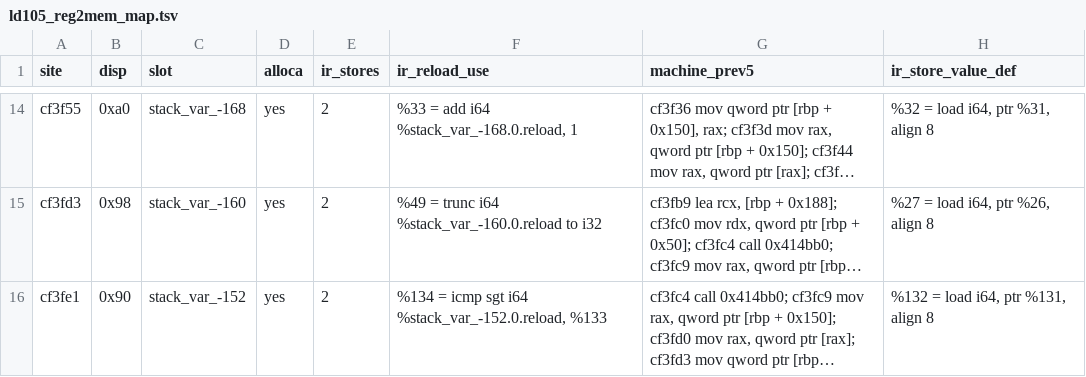
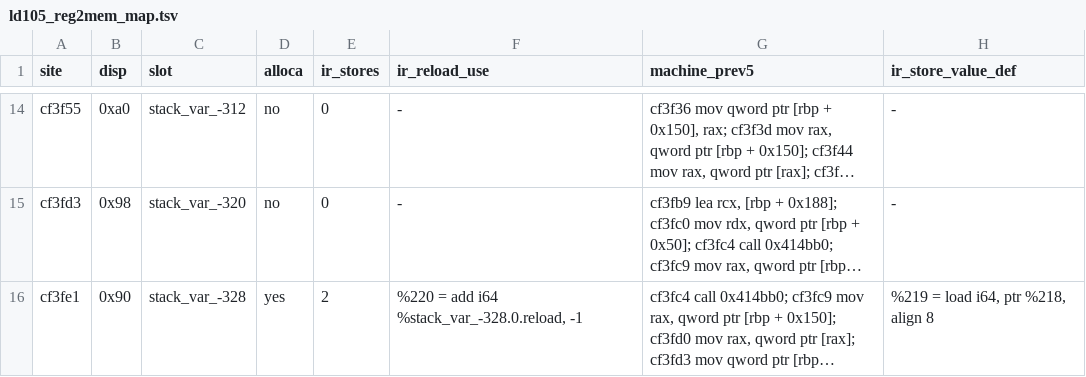
Before and after one commit to signature-studio/signature-studio-dev, a TSV file: tools/m11/ldfix/results/ld105_reg2mem_map.tsv, drawn as a sheet; only a part is shown, gaps mark what is left out; long unchanged cells end in …; the diff covers the shown part only; the diff names each change by its address in the sheet, - before the commit and + after, or states it on an @@ line.

```diff
--- a/tools/m11/ldfix/results/ld105_reg2mem_map.tsv
+++ b/tools/m11/ldfix/results/ld105_reg2mem_map.tsv
-C14 (slot): stack_var_-168
+C14 (slot): stack_var_-312
-D14:D15 (alloca): yes
+D14:D15 (alloca): no
-E14:E15 (ir_stores): 2
+E14:E15 (ir_stores): 0
-F14 (ir_reload_use): %33 = add i64 %stack_var_-168.0.reload, 1
+F14 (ir_reload_use): -
-H14 (ir_store_value_def): %32 = load i64, ptr %31, align 8
+H14 (ir_store_value_def): -
-C15 (slot): stack_var_-160
+C15 (slot): stack_var_-320
-F15 (ir_reload_use): %49 = trunc i64 %stack_var_-160.0.reload to i32
+F15 (ir_reload_use): -
-H15 (ir_store_value_def): %27 = load i64, ptr %26, align 8
+H15 (ir_store_value_def): -
-C16 (slot): stack_var_-152
+C16 (slot): stack_var_-328
-F16 (ir_reload_use): %134 = icmp sgt i64 %stack_var_-152.0.reload, %133
+F16 (ir_reload_use): %220 = add i64 %stack_var_-328.0.reload, -1
-H16 (ir_store_value_def): %132 = load i64, ptr %131, align 8
+H16 (ir_store_value_def): %219 = load i64, ptr %218, align 8
```
Also changed, not shown: 33 edited cells elsewhere in this file, 3 other files.
